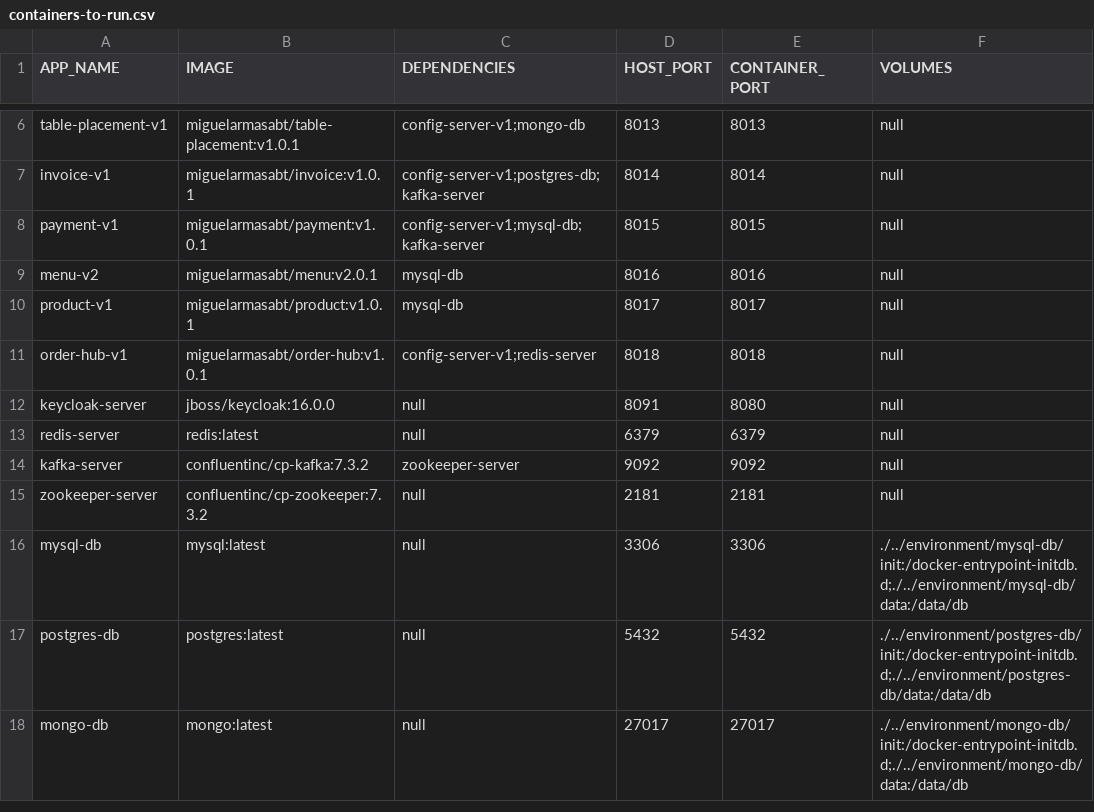
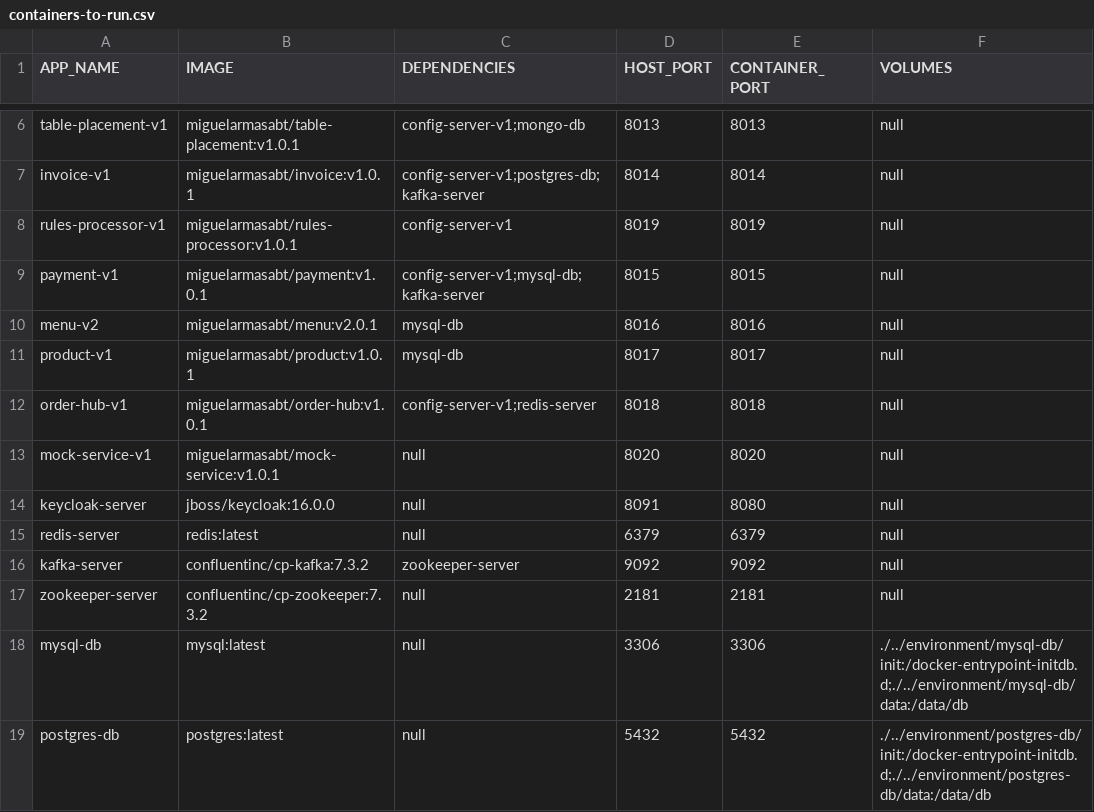
Before and after one commit to miguel-armas-abt/poc-microservices-monorepo, a CSV file: devops/docker/containers-to-run.csv, drawn as a sheet; only a part is shown, gaps mark what is left out; the shorter side is filled out with more unchanged rows; the diff names each change by its address in the sheet, - before the commit and + after, or states it on an @@ line.

Commit message:
Update ports variables and change stream-json for ndjson

```diff
--- a/devops/docker/containers-to-run.csv
+++ b/devops/docker/containers-to-run.csv
+row 8: rules-processor-v1 | miguelarmasabt/rules-processor:v1.0.1 | config-server-v1 | 8019 | 8019 | null
+row 13: mock-service-v1 | miguelarmasabt/mock-service:v1.0.1 | null | 8020 | 8020 | null
```
Also changed, not shown: devops/docker/images-to-build.csv, devops/local/parameters/01_projects-to-compile.csv, 36 other files.
